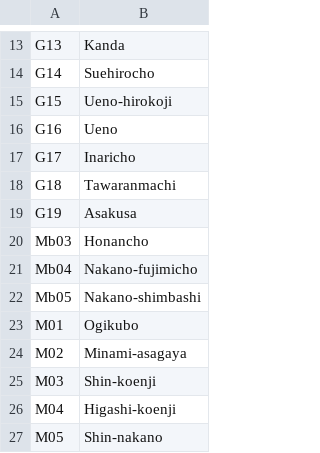
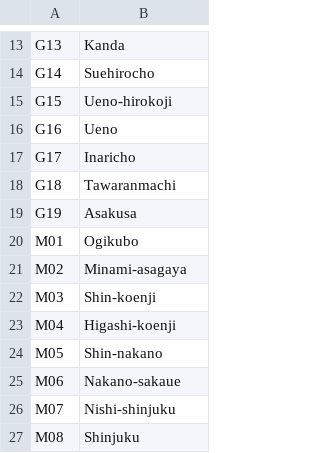
Before and after one commit to dylanhan99/DSA_Assignment_Redo, a CSV file: Demo/Stations.csv, drawn as a sheet; only a part is shown, gaps mark what is left out; the shorter side is filled out with more unchanged rows.

```diff
--- a/Demo/Stations.csv
+++ b/Demo/Stations.csv
@@ -19,5 +19,2 @@ G18,Tawaranmachi
 G19,Asakusa
-Mb03,Honancho
-Mb04,Nakano-fujimicho
-Mb05,Nakano-shimbashi
 M01,Ogikubo
```
Also changed, not shown: Demo/Routes.csv, 6 other files.
